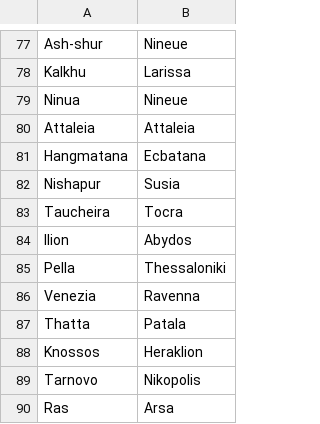
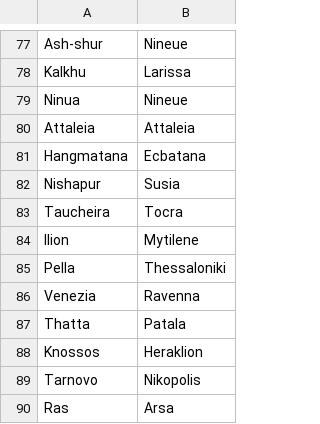
Before and after one commit to crossCiv4/DoC-Cross-Overhaul, a CSV file: Assets/Maps/Translations/Byzantine.csv, drawn as a sheet; only a part is shown, gaps mark what is left out.

```diff
--- a/Assets/Maps/Translations/Byzantine.csv
+++ b/Assets/Maps/Translations/Byzantine.csv
@@ -83,3 +83,3 @@ Nishapur,Susia
 Taucheira,Tocra
-Ilion,Abydos
+Ilion,Mytilene
 Pella,Thessaloniki
```
Also changed, not shown: Assets/Maps/Translations/Turkish.csv, 7 other files.
